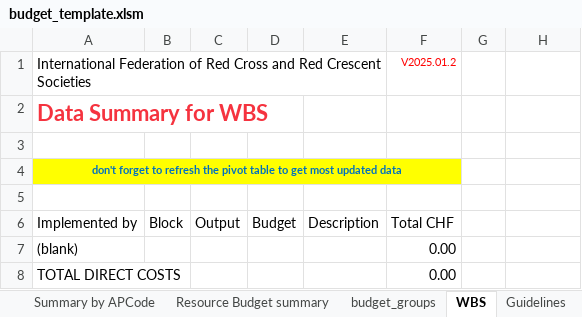
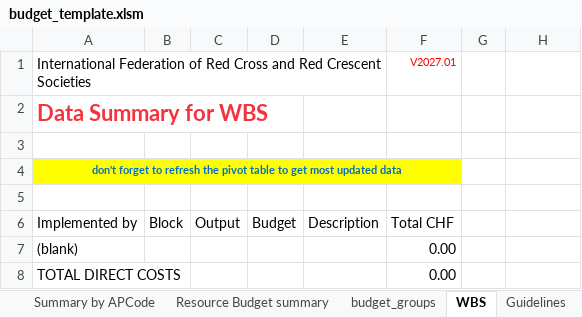
Before and after one commit to IFRCGo/go-api, an Excel workbook: go-static/files/dref/budget_template.xlsm, sheet WBS, drawn as a sheet; values as stored, in another font and other column widths than the file's, no borders; the diff names each change by its address in the sheet, - before the commit and + after, or states it on an @@ line.

```diff
--- a/go-static/files/dref/budget_template.xlsm (sheet WBS)
+++ b/go-static/files/dref/budget_template.xlsm (sheet WBS)
-F1: V2025.01.2
+F1: V2027.01
```
Also changed, not shown: sheet budget_tool, sheet Summary by APCode, sheet Guidelines, formulas that keep their value, hidden cells.
